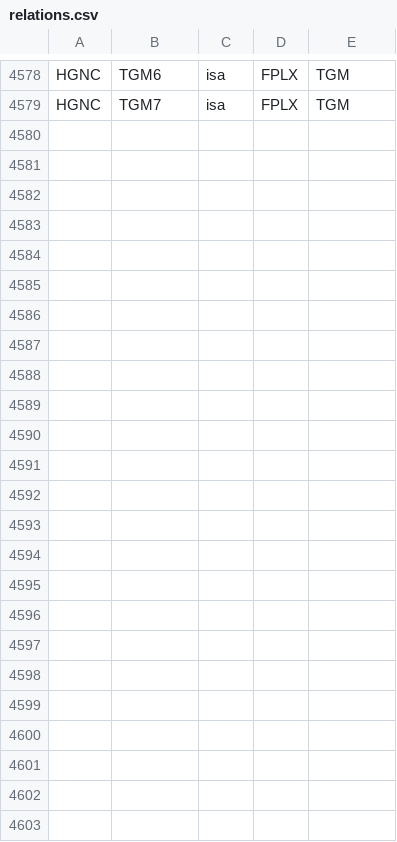
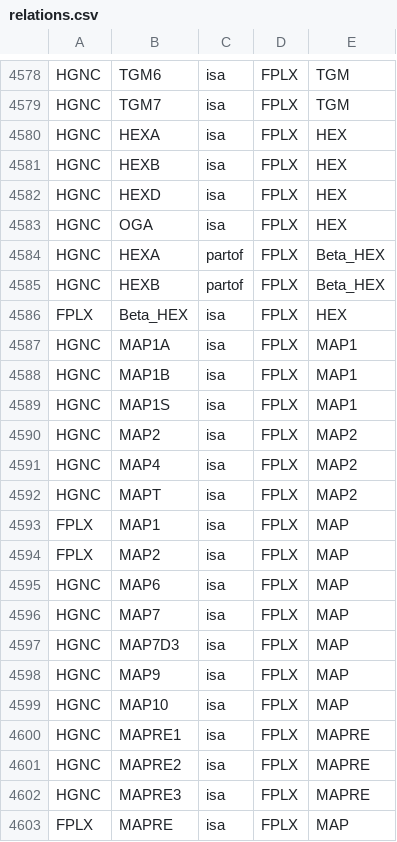
Before and after one commit to wikipathways/famplex, a CSV file: relations.csv, drawn as a sheet; only a part is shown, gaps mark what is left out.

Commit message:
Add MAPs and beta-hexosaminidase complex

```diff
--- a/relations.csv
+++ b/relations.csv
@@ -4579 +4579,25 @@ HGNC,TGM6,isa,FPLX,TGM
 HGNC,TGM7,isa,FPLX,TGM
+HGNC,HEXA,isa,FPLX,HEX
+HGNC,HEXB,isa,FPLX,HEX
+HGNC,HEXD,isa,FPLX,HEX
+HGNC,OGA,isa,FPLX,HEX
+HGNC,HEXA,partof,FPLX,Beta_HEX
+HGNC,HEXB,partof,FPLX,Beta_HEX
+FPLX,Beta_HEX,isa,FPLX,HEX
+HGNC,MAP1A,isa,FPLX,MAP1
+HGNC,MAP1B,isa,FPLX,MAP1
+HGNC,MAP1S,isa,FPLX,MAP1
+HGNC,MAP2,isa,FPLX,MAP2
+HGNC,MAP4,isa,FPLX,MAP2
+HGNC,MAPT,isa,FPLX,MAP2
+FPLX,MAP1,isa,FPLX,MAP
+FPLX,MAP2,isa,FPLX,MAP
+HGNC,MAP6,isa,FPLX,MAP
+HGNC,MAP7,isa,FPLX,MAP
+HGNC,MAP7D3,isa,FPLX,MAP
+HGNC,MAP9,isa,FPLX,MAP
+HGNC,MAP10,isa,FPLX,MAP
+HGNC,MAPRE1,isa,FPLX,MAPRE
+HGNC,MAPRE2,isa,FPLX,MAPRE
+HGNC,MAPRE3,isa,FPLX,MAPRE
+FPLX,MAPRE,isa,FPLX,MAP
```
Also changed, not shown: entities.csv, equivalences.csv, 1 other file.
